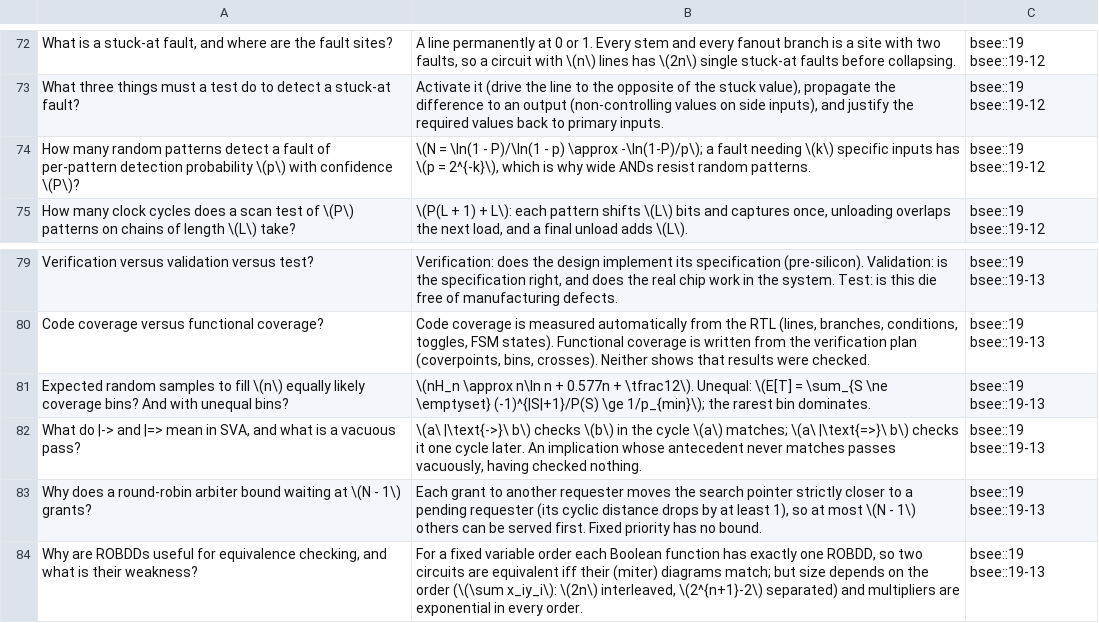
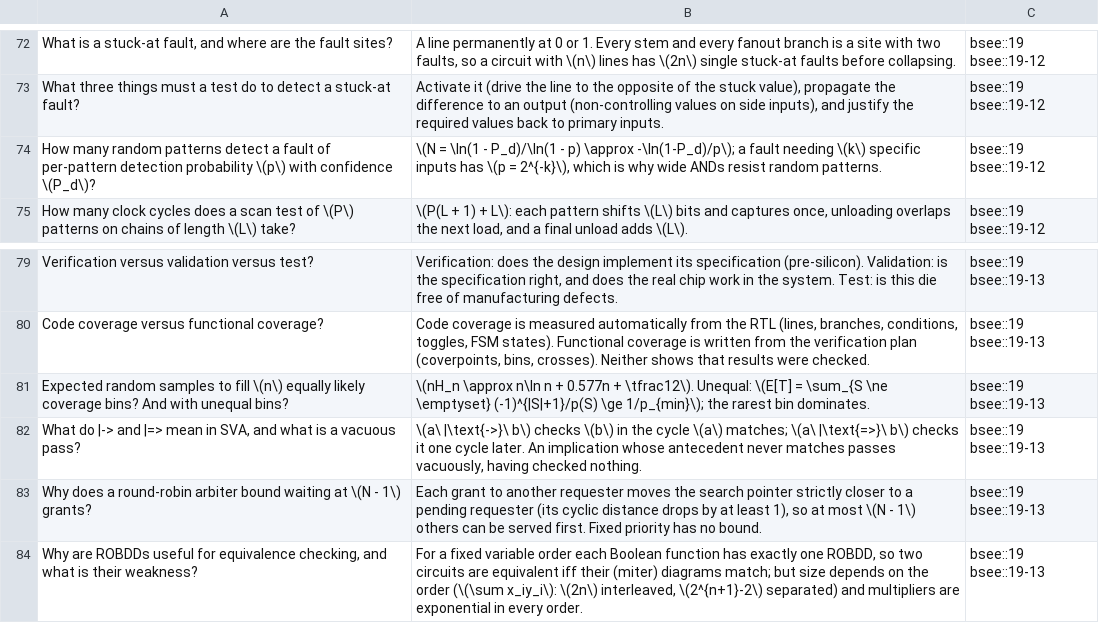
Before and after one commit to FrankHuang94/EE_database_claude, a CSV file: flashcards/19-digital-vlsi-design.csv, drawn as a sheet; only a part is shown, gaps mark what is left out.

```diff
--- a/flashcards/19-digital-vlsi-design.csv
+++ b/flashcards/19-digital-vlsi-design.csv
@@ -73,3 +73,3 @@
 "What three things must a test do to detect a stuck-at fault?","Activate it (drive the line to the opposite of the stuck value), propagate the difference to an output (non-controlling values on side inputs), and justify the required values back to primary inputs.","bsee::19 bsee::19-12"
-"How many random patterns detect a fault of per-pattern detection probability \(p\) with confidence \(P\)?","\(N = \ln(1 - P)/\ln(1 - p) \approx -\ln(1-P)/p\); a fault needing \(k\) specific inputs has \(p = 2^{-k}\), which is why wide ANDs resist random patterns.","bsee::19 bsee::19-12"
+"How many random patterns detect a fault of per-pattern detection probability \(p\) with confidence \(P_d\)?","\(N = \ln(1 - P_d)/\ln(1 - p) \approx -\ln(1-P_d)/p\); a fault needing \(k\) specific inputs has \(p = 2^{-k}\), which is why wide ANDs resist random patterns.","bsee::19 bsee::19-12"
 "How many clock cycles does a scan test of \(P\) patterns on chains of length \(L\) take?","\(P(L + 1) + L\): each pattern shifts \(L\) bits and captures once, unloading overlaps the next load, and a final unload adds \(L\).","bsee::19 bsee::19-12"
@@ -80,3 +80,3 @@
 "Code coverage versus functional coverage?","Code coverage is measured automatically from the RTL (lines, branches, conditions, toggles, FSM states). Functional coverage is written from the verification plan (coverpoints, bins, crosses). Neither shows that results were checked.","bsee::19 bsee::19-13"
-"Expected random samples to fill \(n\) equally likely coverage bins? And with unequal bins?","\(nH_n \approx n\ln n + 0.577n + \tfrac12\). Unequal: \(E[T] = \sum_{S \ne \emptyset} (-1)^{|S|+1}/P(S) \ge 1/p_{min}\); the rarest bin dominates.","bsee::19 bsee::19-13"
+"Expected random samples to fill \(n\) equally likely coverage bins? And with unequal bins?","\(nH_n \approx n\ln n + 0.577n + \tfrac12\). Unequal: \(E[T] = \sum_{S \ne \emptyset} (-1)^{|S|+1}/p(S) \ge 1/p_{min}\); the rarest bin dominates.","bsee::19 bsee::19-13"
 "What do |-> and |=> mean in SVA, and what is a vacuous pass?","\(a\ |\text{->}\ b\) checks \(b\) in the cycle \(a\) matches; \(a\ |\text{=>}\ b\) checks it one cycle later. An implication whose antecedent never matches passes vacuously, having checked nothing.","bsee::19 bsee::19-13"
```
Also changed, not shown: 18 other files.
